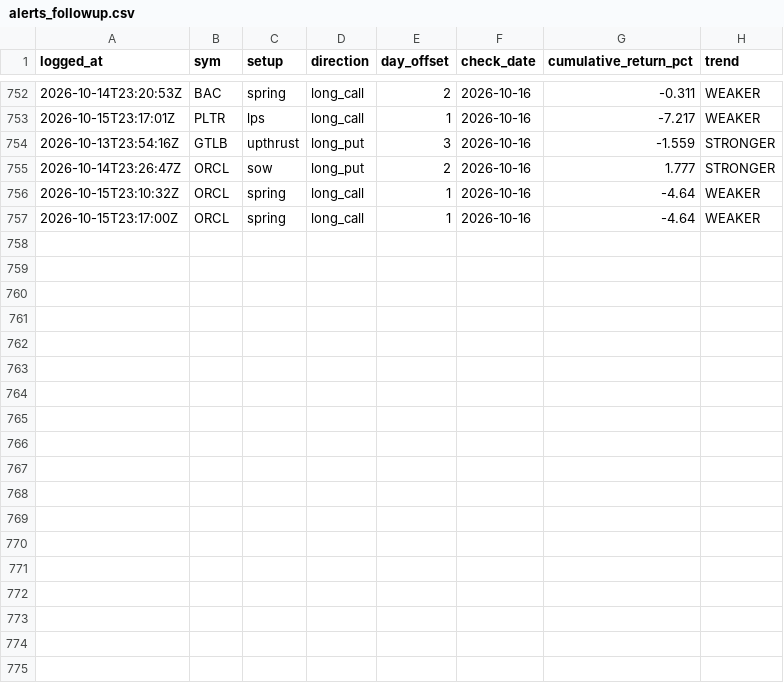
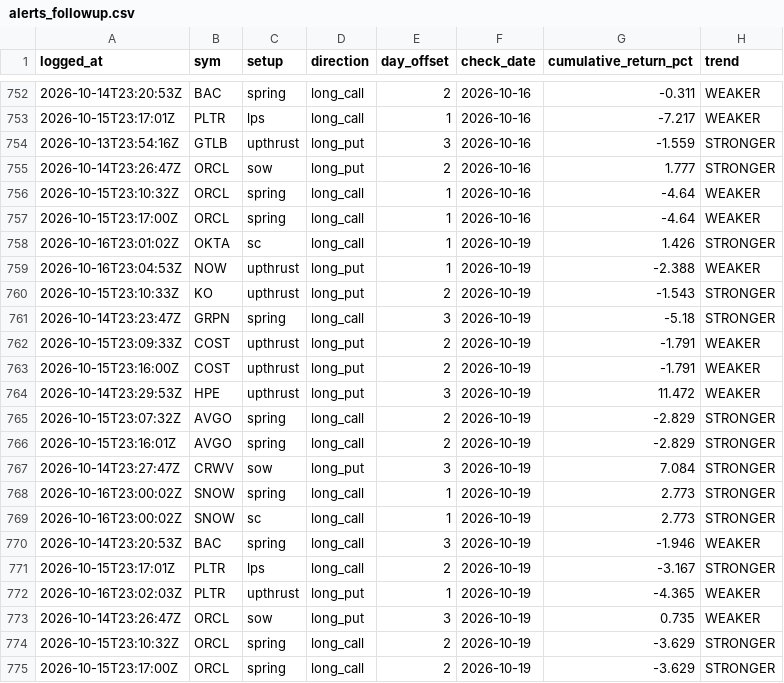
Before and after one commit to phani4393/wyckoff-scanner-ci, a CSV file: data/alerts_followup.csv, drawn as a sheet; only a part is shown, gaps mark what is left out; the diff names each change by its address in the sheet, - before the commit and + after, or states it on an @@ line.

```diff
--- a/data/alerts_followup.csv
+++ b/data/alerts_followup.csv
+row 758: 2026-10-16T23:01:02Z | OKTA | sc | long_call | 1 | 2026-10-19 | 1.426 | STRONGER
+row 759: 2026-10-16T23:04:53Z | NOW | upthrust | long_put | 1 | 2026-10-19 | -2.388 | WEAKER
+row 760: 2026-10-15T23:10:33Z | KO | upthrust | long_put | 2 | 2026-10-19 | -1.543 | STRONGER
+row 761: 2026-10-14T23:23:47Z | GRPN | spring | long_call | 3 | 2026-10-19 | -5.18 | STRONGER
+row 762: 2026-10-15T23:09:33Z | COST | upthrust | long_put | 2 | 2026-10-19 | -1.791 | WEAKER
+row 763: 2026-10-15T23:16:00Z | COST | upthrust | long_put | 2 | 2026-10-19 | -1.791 | WEAKER
+row 764: 2026-10-14T23:29:53Z | HPE | upthrust | long_put | 3 | 2026-10-19 | 11.472 | WEAKER
+row 765: 2026-10-15T23:07:32Z | AVGO | spring | long_call | 2 | 2026-10-19 | -2.829 | STRONGER
+row 766: 2026-10-15T23:16:01Z | AVGO | spring | long_call | 2 | 2026-10-19 | -2.829 | STRONGER
+row 767: 2026-10-14T23:27:47Z | CRWV | sow | long_put | 3 | 2026-10-19 | 7.084 | STRONGER
+row 768: 2026-10-16T23:00:02Z | SNOW | spring | long_call | 1 | 2026-10-19 | 2.773 | STRONGER
+row 769: 2026-10-16T23:00:02Z | SNOW | sc | long_call | 1 | 2026-10-19 | 2.773 | STRONGER
+row 770: 2026-10-14T23:20:53Z | BAC | spring | long_call | 3 | 2026-10-19 | -1.946 | WEAKER
+row 771: 2026-10-15T23:17:01Z | PLTR | lps | long_call | 2 | 2026-10-19 | -3.167 | STRONGER
+row 772: 2026-10-16T23:02:03Z | PLTR | upthrust | long_put | 1 | 2026-10-19 | -4.365 | WEAKER
+row 773: 2026-10-14T23:26:47Z | ORCL | sow | long_put | 3 | 2026-10-19 | 0.735 | WEAKER
+row 774: 2026-10-15T23:10:32Z | ORCL | spring | long_call | 2 | 2026-10-19 | -3.629 | STRONGER
+row 775: 2026-10-15T23:17:00Z | ORCL | spring | long_call | 2 | 2026-10-19 | -3.629 | STRONGER
```
